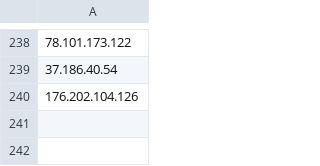
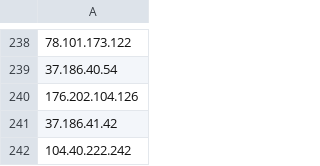
Before and after one commit to SameerErnical/Mannai-ThreatHunting, a CSV file: Whitelisted IP For KQL Fine Tuning/Whitelisted Public IP.csv, drawn as a sheet; only a part is shown, gaps mark what is left out; the diff names each change by its address in the sheet, - before the commit and + after, or states it on an @@ line.

Commit message:
Update Whitelisted Public IP.csv

```diff
--- a/Whitelisted IP For KQL Fine Tuning/Whitelisted Public IP.csv
+++ b/Whitelisted IP For KQL Fine Tuning/Whitelisted Public IP.csv
+row 241: 37.186.41.42
+row 242: 104.40.222.242
```
